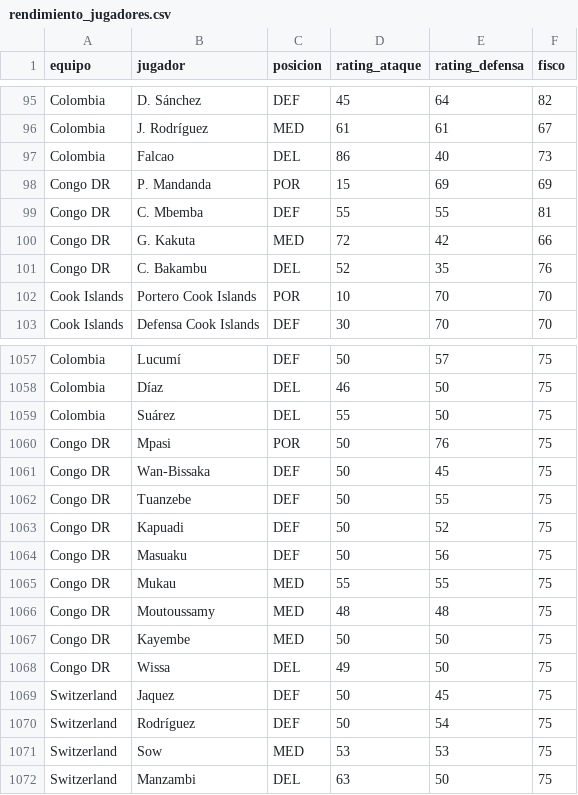
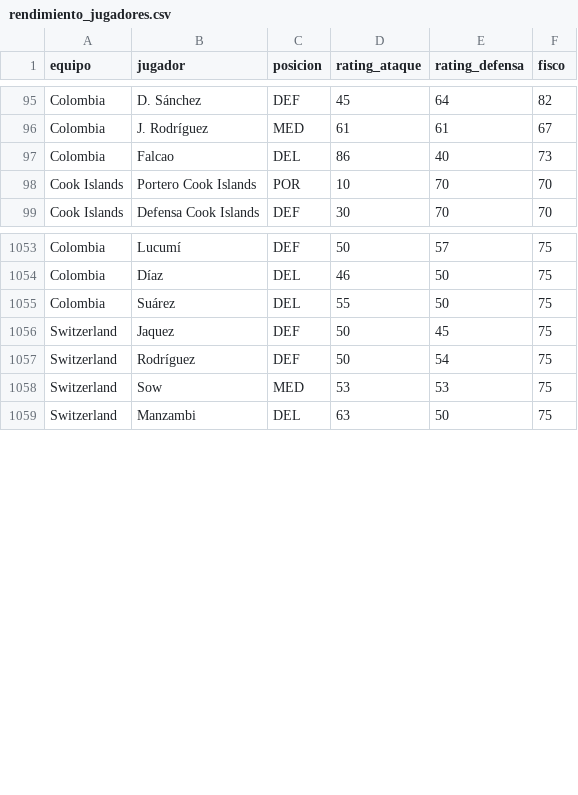
Before and after one commit to pepinosauriodmg-byte/Predecir-partidos, a CSV file: rendimiento_jugadores.csv, drawn as a sheet; only a part is shown, gaps mark what is left out; the diff names each change by its address in the sheet, - before the commit and + after, or states it on an @@ line.

Commit message:
Add files via upload

```diff
--- a/rendimiento_jugadores.csv
+++ b/rendimiento_jugadores.csv
-row 98: Congo DR | P. Mandanda | POR | 15 | 69 | 69
-row 99: Congo DR | C. Mbemba | DEF | 55 | 55 | 81
-row 100: Congo DR | G. Kakuta | MED | 72 | 42 | 66
-row 101: Congo DR | C. Bakambu | DEL | 52 | 35 | 76
-row 1060: Congo DR | Mpasi | POR | 50 | 76 | 75
-row 1061: Congo DR | Wan-Bissaka | DEF | 50 | 45 | 75
-row 1062: Congo DR | Tuanzebe | DEF | 50 | 55 | 75
-row 1063: Congo DR | Kapuadi | DEF | 50 | 52 | 75
-row 1064: Congo DR | Masuaku | DEF | 50 | 56 | 75
-row 1065: Congo DR | Mukau | MED | 55 | 55 | 75
-row 1066: Congo DR | Moutoussamy | MED | 48 | 48 | 75
-row 1067: Congo DR | Kayembe | MED | 50 | 50 | 75
-row 1068: Congo DR | Wissa | DEL | 49 | 50 | 75
```
